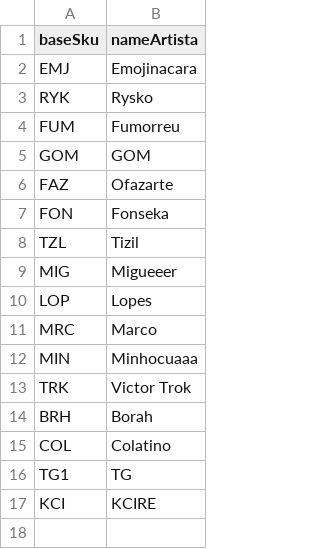
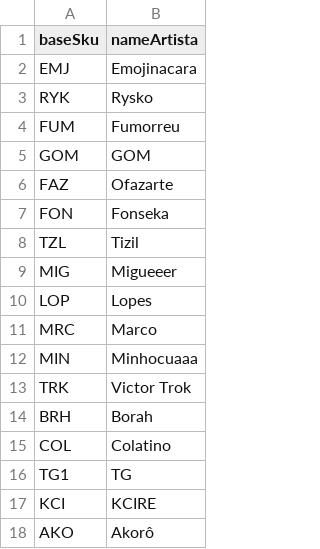
Before and after one commit to camisetasroma/roma-pirnt-py-dash, a CSV file: data/artistas.csv, drawn as a sheet; the diff names each change by its address in the sheet, - before the commit and + after, or states it on an @@ line.

Commit message:
feat: add akoro filter

```diff
--- a/data/artistas.csv
+++ b/data/artistas.csv
+row 18: AKO | Akorô
```
